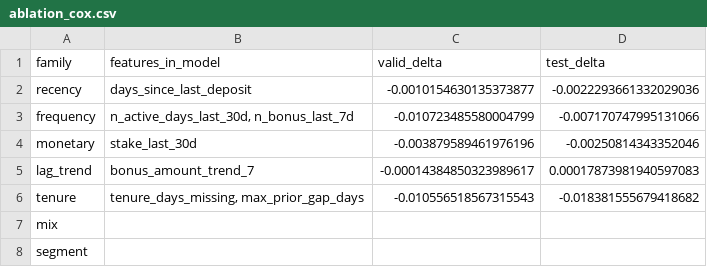
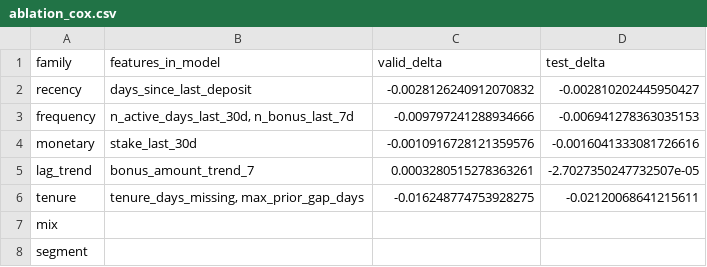
Before and after one commit to jvherrero/whizdom-churn, a CSV file: data/03_output/feature_importance/brand64/ablation_cox.csv, drawn as a sheet.

```diff
--- a/data/03_output/feature_importance/brand64/ablation_cox.csv
+++ b/data/03_output/feature_importance/brand64/ablation_cox.csv
@@ -1,7 +1,7 @@
 family,features_in_model,valid_delta,test_delta
-recency,days_since_last_deposit,-0.0010154630135373877,-0.0022293661332029036
-frequency,"n_active_days_last_30d, n_bonus_last_7d",-0.010723485580004799,-0.007170747995131066
-monetary,stake_last_30d,-0.003879589461976196,-0.00250814343352046
-lag_trend,bonus_amount_trend_7,-0.00014384850323989617,0.00017873981940597083
-tenure,"tenure_days_missing, max_prior_gap_days",-0.010556518567315543,-0.018381555679418682
+recency,days_since_last_deposit,-0.0028126240912070832,-0.002810202445950427
+frequency,"n_active_days_last_30d, n_bonus_last_7d",-0.009797241288934666,-0.006941278363035153
+monetary,stake_last_30d,-0.0010916728121359576,-0.0016041333081726616
+lag_trend,bonus_amount_trend_7,0.0003280515278363261,-2.7027350247732507e-05
+tenure,"tenure_days_missing, max_prior_gap_days",-0.016248774753928275,-0.02120068641215611
 mix,,,
```
Also changed, not shown: data/03_output/feature_importance/brand64/permutation_cox.csv, data/03_output/feature_importance/brand64/permutation_lightgbm.csv, 31 other files.
